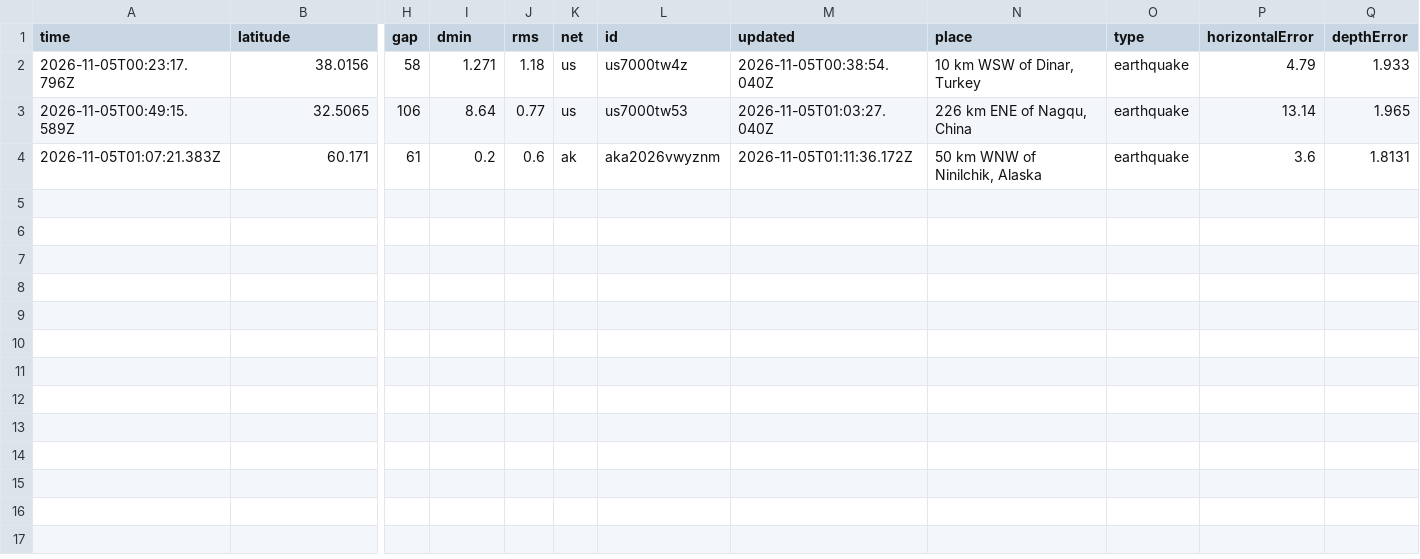
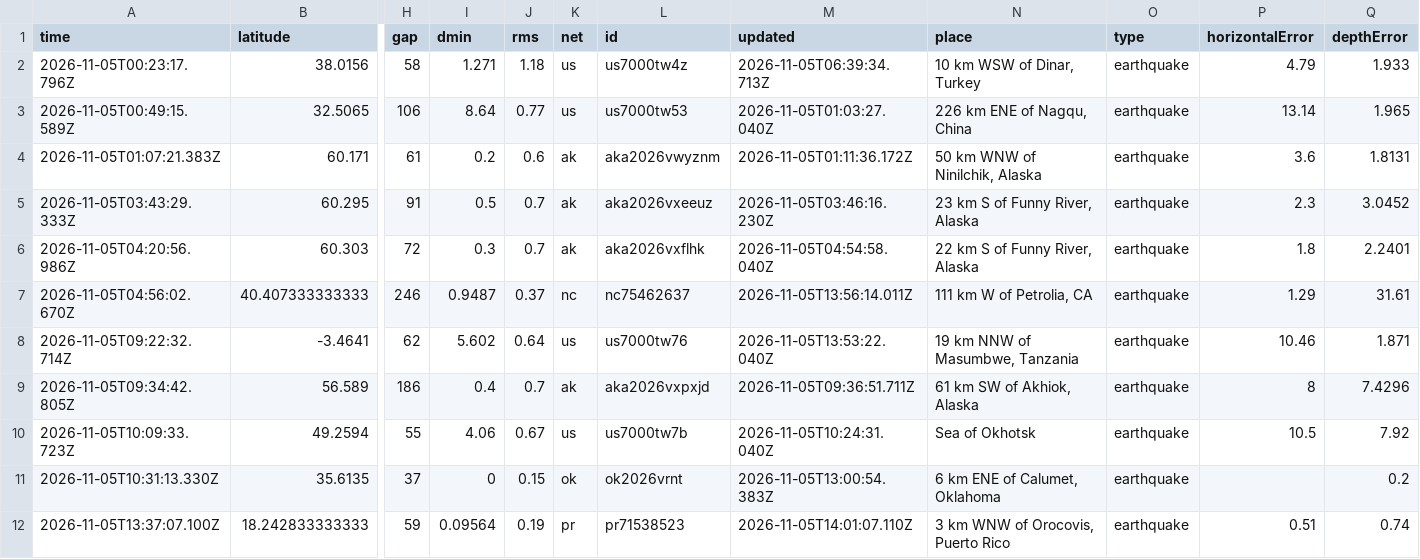
Before and after one commit to Kawasanchezz/plataforma-dados-abertos-terremotos, a CSV file: data/raw/quakes_2026-11-05.csv, drawn as a sheet; only a part is shown, gaps mark what is left out; rows hold the shown columns only; the diff names each change by its address in the sheet, - before the commit and + after, or states it on an @@ line.

```diff
--- a/data/raw/quakes_2026-11-05.csv
+++ b/data/raw/quakes_2026-11-05.csv
-M2 (updated): 2026-11-05T00:38:54.040Z
+M2 (updated): 2026-11-05T06:39:34.713Z
+row 5: 2026-11-05T03:43:29.333Z | 60.295 | 91 | 0.5 | 0.7 | ak | aka2026vxeeuz | 2026-11-05T03:46:16.230Z | 23 km S of Funny River, Alaska | earthquake | 2.3 | 3.0452
+row 6: 2026-11-05T04:20:56.986Z | 60.303 | 72 | 0.3 | 0.7 | ak | aka2026vxflhk | 2026-11-05T04:54:58.040Z | 22 km S of Funny River, Alaska | earthquake | 1.8 | 2.2401
+row 7: 2026-11-05T04:56:02.670Z | 40.407333333333 | 246 | 0.9487 | 0.37 | nc | nc75462637 | 2026-11-05T13:56:14.011Z | 111 km W of Petrolia, CA | earthquake | 1.29 | 31.61
+row 8: 2026-11-05T09:22:32.714Z | -3.4641 | 62 | 5.602 | 0.64 | us | us7000tw76 | 2026-11-05T13:53:22.040Z | 19 km NNW of Masumbwe, Tanzania | earthquake | 10.46 | 1.871
+row 9: 2026-11-05T09:34:42.805Z | 56.589 | 186 | 0.4 | 0.7 | ak | aka2026vxpxjd | 2026-11-05T09:36:51.711Z | 61 km SW of Akhiok, Alaska | earthquake | 8 | 7.4296
+row 10: 2026-11-05T10:09:33.723Z | 49.2594 | 55 | 4.06 | 0.67 | us | us7000tw7b | 2026-11-05T10:24:31.040Z | Sea of Okhotsk | earthquake | 10.5 | 7.92
+row 11: 2026-11-05T10:31:13.330Z | 35.6135 | 37 | 0 | 0.15 | ok | ok2026vrnt | 2026-11-05T13:00:54.383Z | 6 km ENE of Calumet, Oklahoma | earthquake |  | 0.2
+row 12: 2026-11-05T13:37:07.100Z | 18.242833333333 | 59 | 0.09564 | 0.19 | pr | pr71538523 | 2026-11-05T14:01:07.110Z | 3 km WNW of Orocovis, Puerto Rico | earthquake | 0.51 | 0.74
```
Also changed, not shown: data/raw/quakes_2026-11-04.csv, 2 other files.
